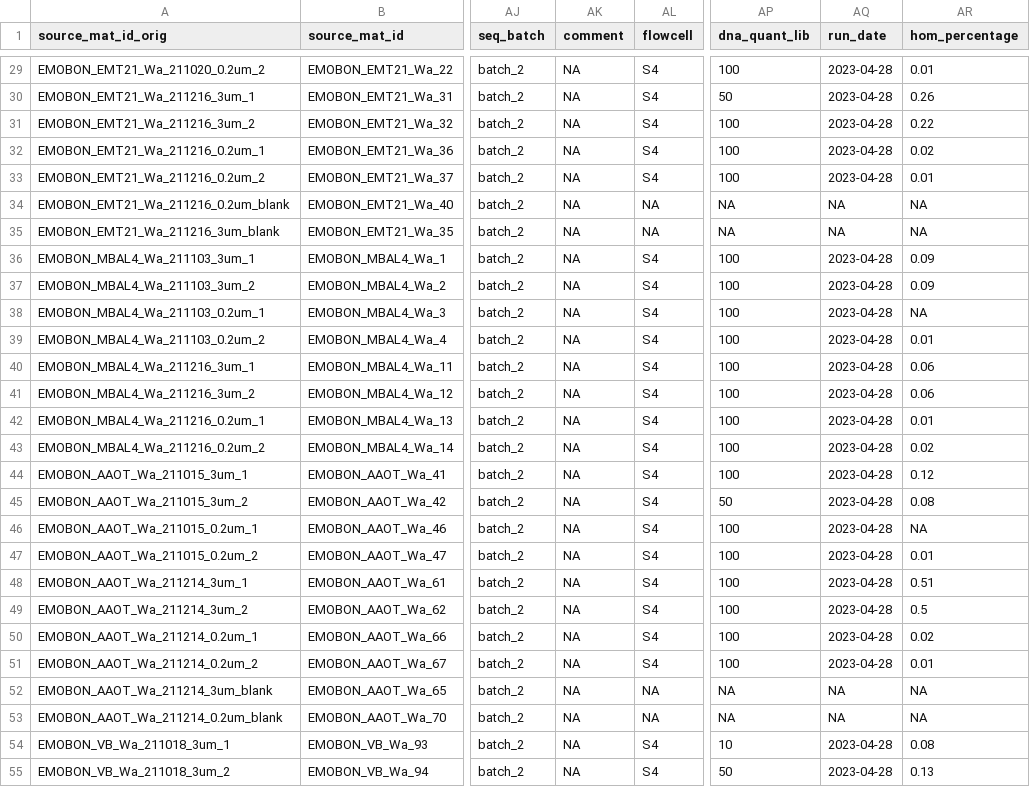
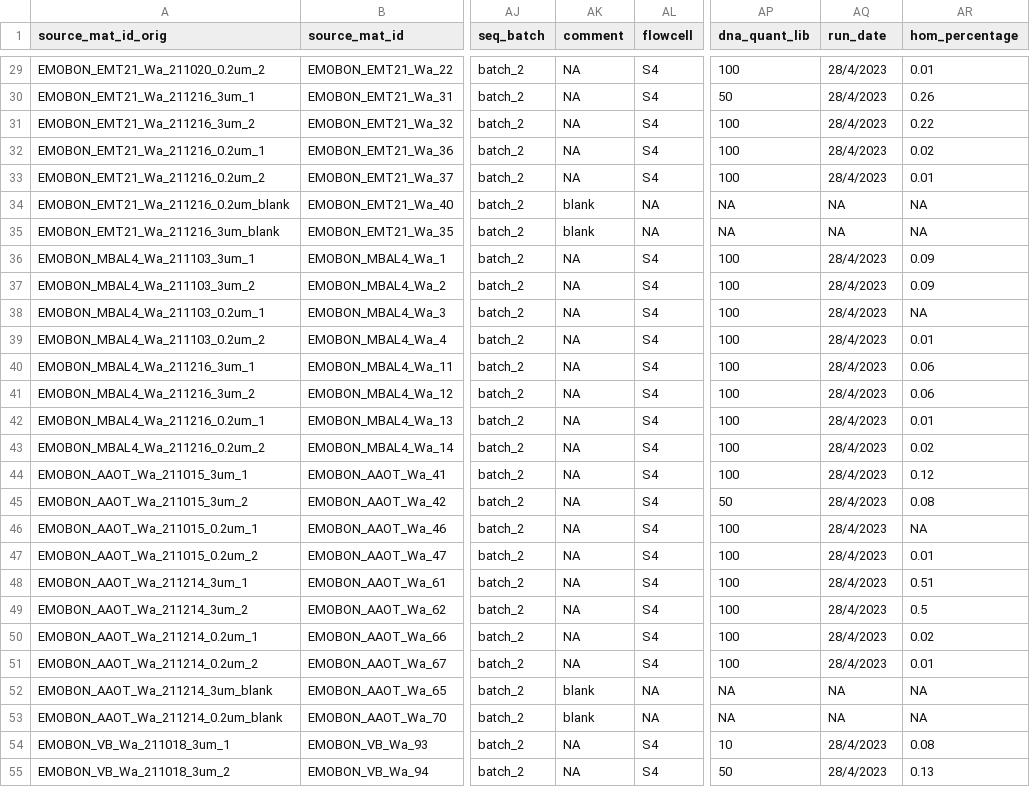
Before and after one commit to emo-bon/sequencing-logistics-crate, a CSV file: shipment/batch-002/run-information-batch-002.csv, drawn as a sheet; only a part is shown, gaps mark what is left out; the diff covers the shown part only; the diff names each change by its address in the sheet, - before the commit and + after, or states it on an @@ line.

Commit message:
added comments for batch 2

```diff
--- a/shipment/batch-002/run-information-batch-002.csv
+++ b/shipment/batch-002/run-information-batch-002.csv
-AQ29:AQ33 (run_date): 2023-04-28
+AQ29:AQ33 (run_date): 28/4/2023
-AK34:AK35 (comment): NA
+AK34:AK35 (comment): blank
-AQ36:AQ51 (run_date): 2023-04-28
+AQ36:AQ51 (run_date): 28/4/2023
-AK52:AK53 (comment): NA
+AK52:AK53 (comment): blank
-AQ54:AQ55 (run_date): 2023-04-28
+AQ54:AQ55 (run_date): 28/4/2023
```
Also changed, not shown: 109 edited cells elsewhere in this file.
